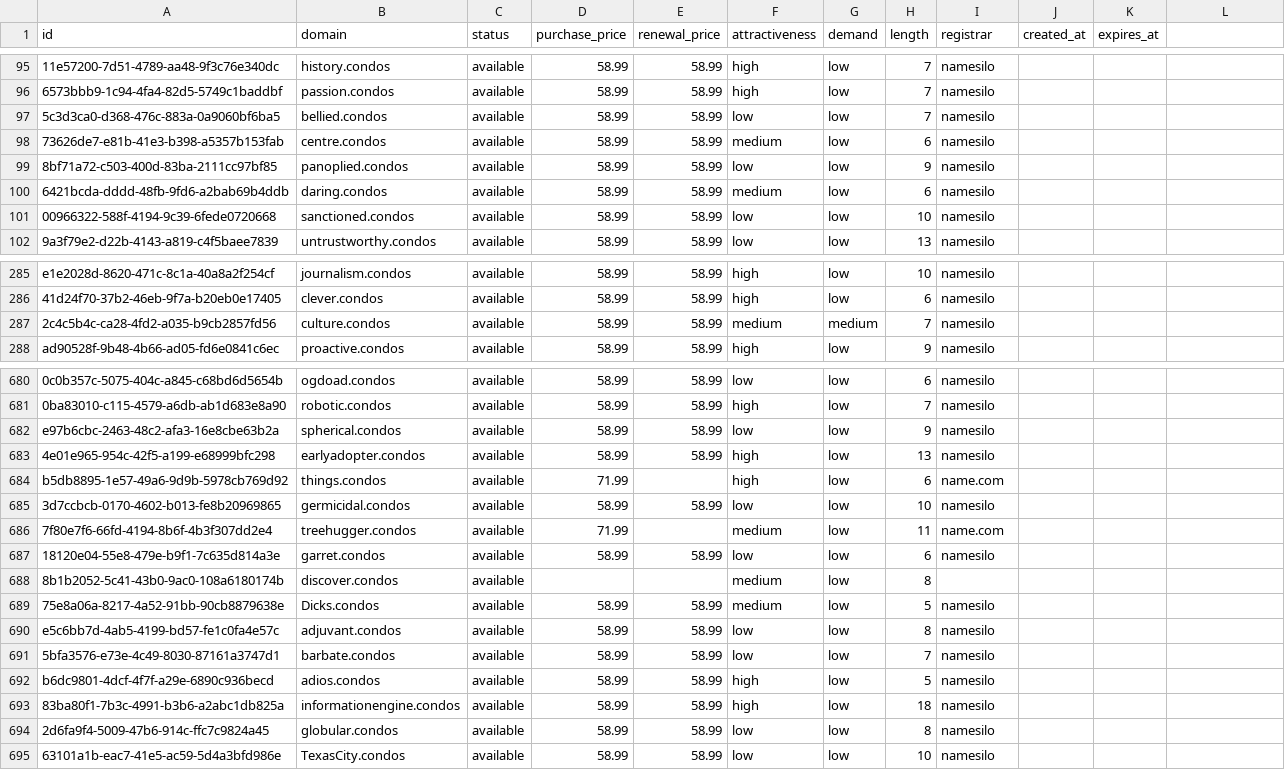
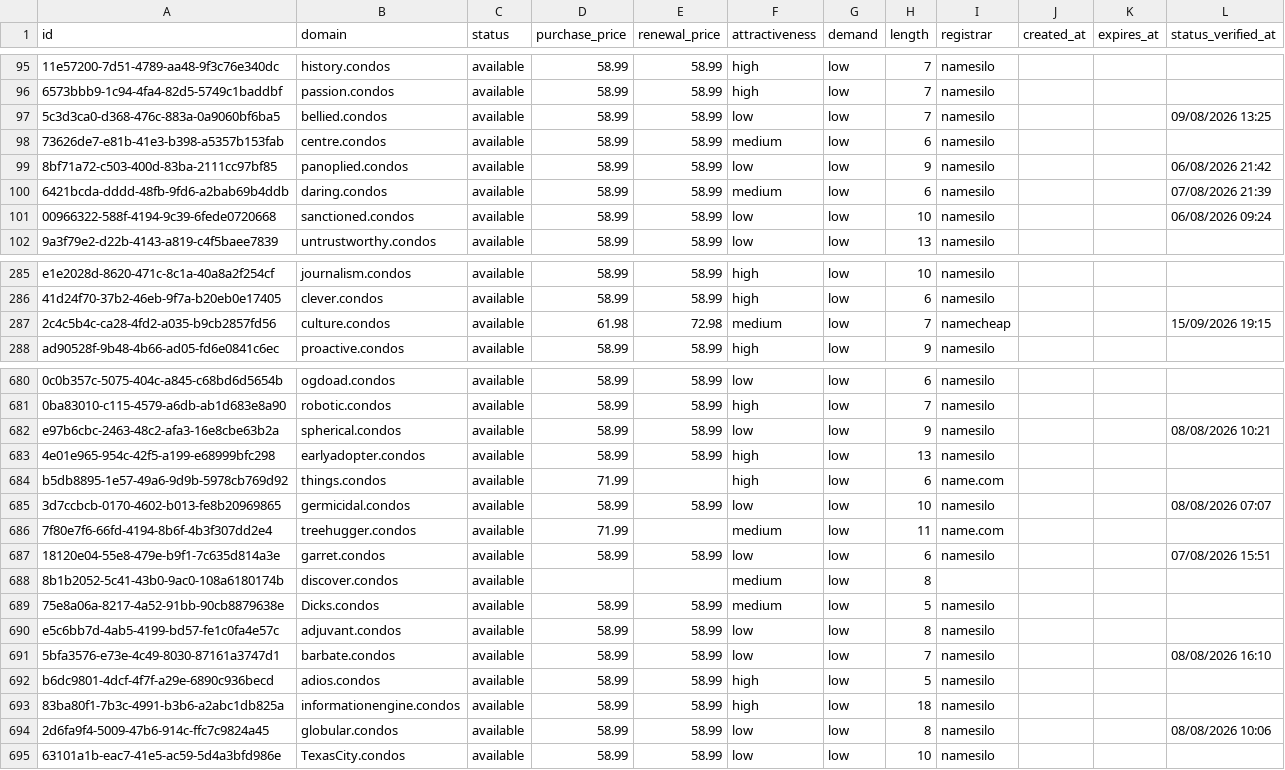
Before and after one commit to UniqueDomains/condos-oneword-domains, a CSV file: condos.csv, drawn as a sheet; only a part is shown, gaps mark what is left out; the diff covers the shown part only; the diff names each change by its address in the sheet, - before the commit and + after, or states it on an @@ line.

Commit message:
Domains update

```diff
--- a/condos.csv
+++ b/condos.csv
-L1: (empty)
+L1: status_verified_at
-L97 (status_verified_at): (empty)
+L97 (status_verified_at): 09/08/2026 13:25
-L99 (status_verified_at): (empty)
+L99 (status_verified_at): 06/08/2026 21:42
-L100 (status_verified_at): (empty)
+L100 (status_verified_at): 07/08/2026 21:39
-L101 (status_verified_at): (empty)
+L101 (status_verified_at): 06/08/2026 09:24
-D287 (purchase_price): 58.99
+D287 (purchase_price): 61.98
-E287 (renewal_price): 58.99
+E287 (renewal_price): 72.98
-G287 (demand): medium
+G287 (demand): low
-I287 (registrar): namesilo
+I287 (registrar): namecheap
-L287 (status_verified_at): (empty)
+L287 (status_verified_at): 15/09/2026 19:15
-L682 (status_verified_at): (empty)
+L682 (status_verified_at): 08/08/2026 10:21
-L685 (status_verified_at): (empty)
+L685 (status_verified_at): 08/08/2026 07:07
-L687 (status_verified_at): (empty)
+L687 (status_verified_at): 07/08/2026 15:51
-L691 (status_verified_at): (empty)
+L691 (status_verified_at): 08/08/2026 16:10
-L694 (status_verified_at): (empty)
+L694 (status_verified_at): 08/08/2026 10:06
```
Also changed, not shown: 118 edited cells elsewhere in this file, 6 other files.
